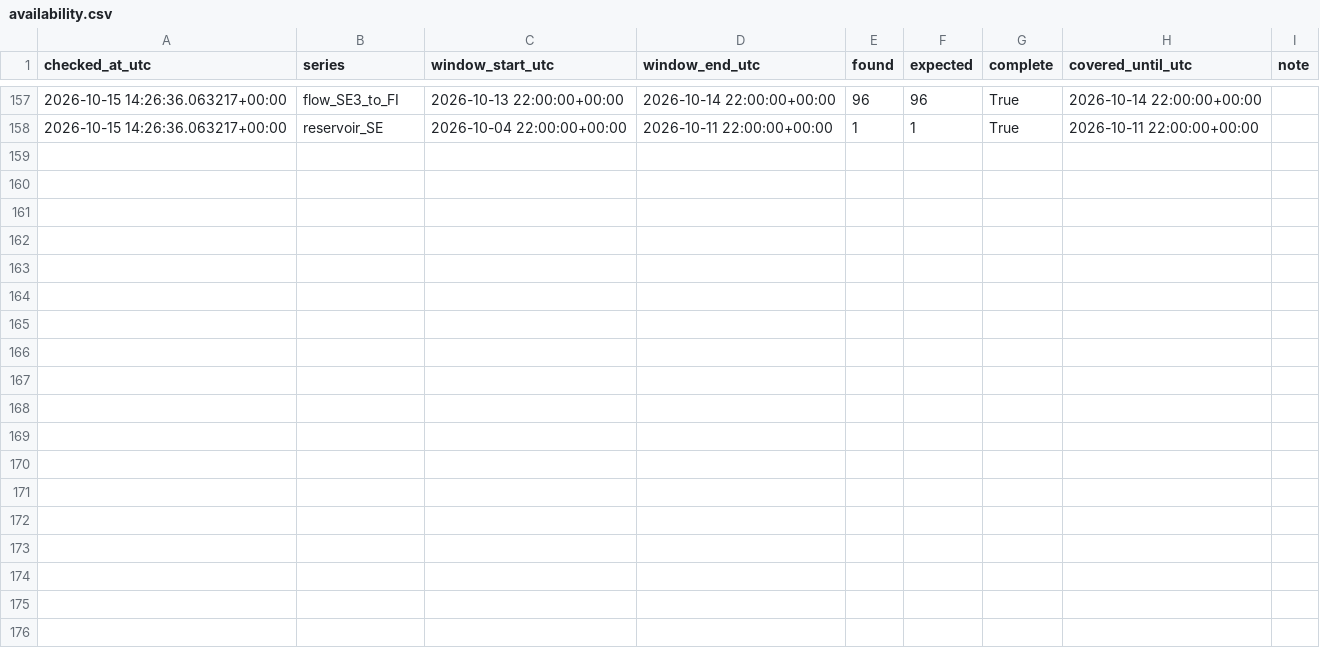
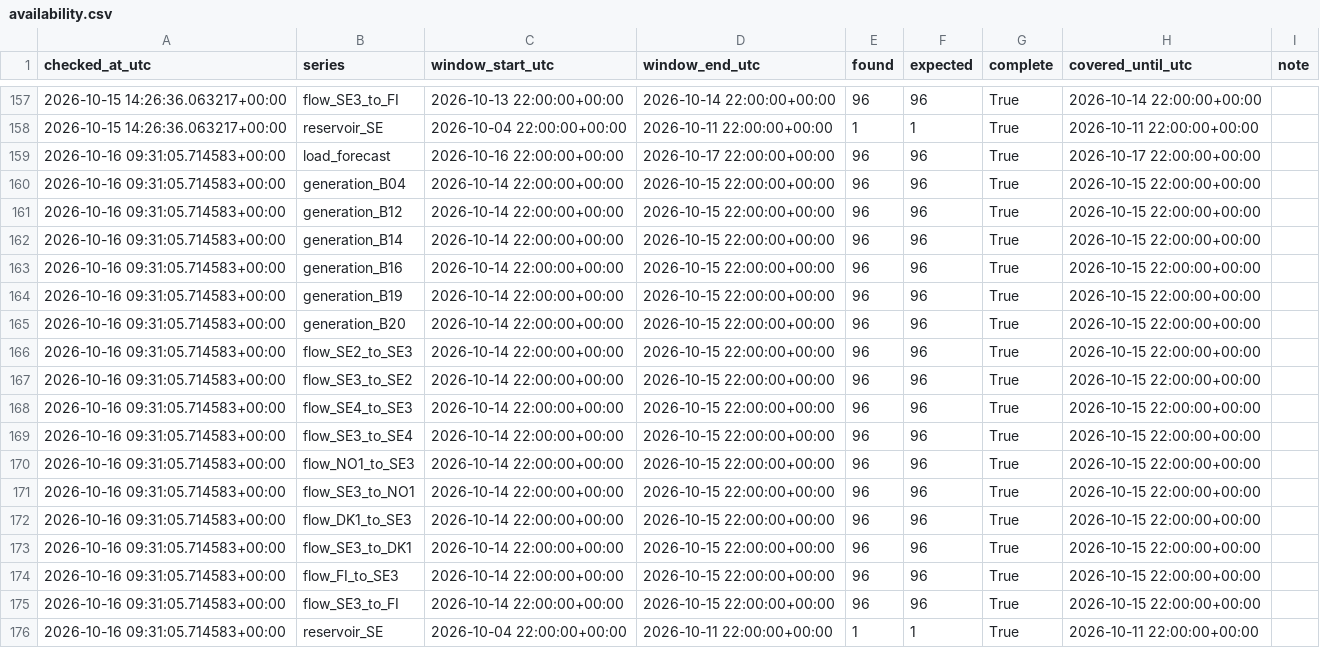
Before and after one commit to Hossain007Bhuiyan/se3-electricity-forecast, a CSV file: availability.csv, drawn as a sheet; only a part is shown, gaps mark what is left out.

```diff
--- a/availability.csv
+++ b/availability.csv
@@ -158 +158,19 @@ checked_at_utc,series,window_start_utc,window_end_utc,found,expected,complete,co
 2026-10-15 14:26:36.063217+00:00,reservoir_SE,2026-10-04 22:00:00+00:00,2026-10-11 22:00:00+00:00,1,1,True,2026-10-11 22:00:00+00:00,
+2026-10-16 09:31:05.714583+00:00,load_forecast,2026-10-16 22:00:00+00:00,2026-10-17 22:00:00+00:00,96,96,True,2026-10-17 22:00:00+00:00,
+2026-10-16 09:31:05.714583+00:00,generation_B04,2026-10-14 22:00:00+00:00,2026-10-15 22:00:00+00:00,96,96,True,2026-10-15 22:00:00+00:00,
+2026-10-16 09:31:05.714583+00:00,generation_B12,2026-10-14 22:00:00+00:00,2026-10-15 22:00:00+00:00,96,96,True,2026-10-15 22:00:00+00:00,
+2026-10-16 09:31:05.714583+00:00,generation_B14,2026-10-14 22:00:00+00:00,2026-10-15 22:00:00+00:00,96,96,True,2026-10-15 22:00:00+00:00,
+2026-10-16 09:31:05.714583+00:00,generation_B16,2026-10-14 22:00:00+00:00,2026-10-15 22:00:00+00:00,96,96,True,2026-10-15 22:00:00+00:00,
+2026-10-16 09:31:05.714583+00:00,generation_B19,2026-10-14 22:00:00+00:00,2026-10-15 22:00:00+00:00,96,96,True,2026-10-15 22:00:00+00:00,
+2026-10-16 09:31:05.714583+00:00,generation_B20,2026-10-14 22:00:00+00:00,2026-10-15 22:00:00+00:00,96,96,True,2026-10-15 22:00:00+00:00,
+2026-10-16 09:31:05.714583+00:00,flow_SE2_to_SE3,2026-10-14 22:00:00+00:00,2026-10-15 22:00:00+00:00,96,96,True,2026-10-15 22:00:00+00:00,
+2026-10-16 09:31:05.714583+00:00,flow_SE3_to_SE2,2026-10-14 22:00:00+00:00,2026-10-15 22:00:00+00:00,96,96,True,2026-10-15 22:00:00+00:00,
+2026-10-16 09:31:05.714583+00:00,flow_SE4_to_SE3,2026-10-14 22:00:00+00:00,2026-10-15 22:00:00+00:00,96,96,True,2026-10-15 22:00:00+00:00,
+2026-10-16 09:31:05.714583+00:00,flow_SE3_to_SE4,2026-10-14 22:00:00+00:00,2026-10-15 22:00:00+00:00,96,96,True,2026-10-15 22:00:00+00:00,
+2026-10-16 09:31:05.714583+00:00,flow_NO1_to_SE3,2026-10-14 22:00:00+00:00,2026-10-15 22:00:00+00:00,96,96,True,2026-10-15 22:00:00+00:00,
+2026-10-16 09:31:05.714583+00:00,flow_SE3_to_NO1,2026-10-14 22:00:00+00:00,2026-10-15 22:00:00+00:00,96,96,True,2026-10-15 22:00:00+00:00,
+2026-10-16 09:31:05.714583+00:00,flow_DK1_to_SE3,2026-10-14 22:00:00+00:00,2026-10-15 22:00:00+00:00,96,96,True,2026-10-15 22:00:00+00:00,
+2026-10-16 09:31:05.714583+00:00,flow_SE3_to_DK1,2026-10-14 22:00:00+00:00,2026-10-15 22:00:00+00:00,96,96,True,2026-10-15 22:00:00+00:00,
+2026-10-16 09:31:05.714583+00:00,flow_FI_to_SE3,2026-10-14 22:00:00+00:00,2026-10-15 22:00:00+00:00,96,96,True,2026-10-15 22:00:00+00:00,
+2026-10-16 09:31:05.714583+00:00,flow_SE3_to_FI,2026-10-14 22:00:00+00:00,2026-10-15 22:00:00+00:00,96,96,True,2026-10-15 22:00:00+00:00,
+2026-10-16 09:31:05.714583+00:00,reservoir_SE,2026-10-04 22:00:00+00:00,2026-10-11 22:00:00+00:00,1,1,True,2026-10-11 22:00:00+00:00,
```
